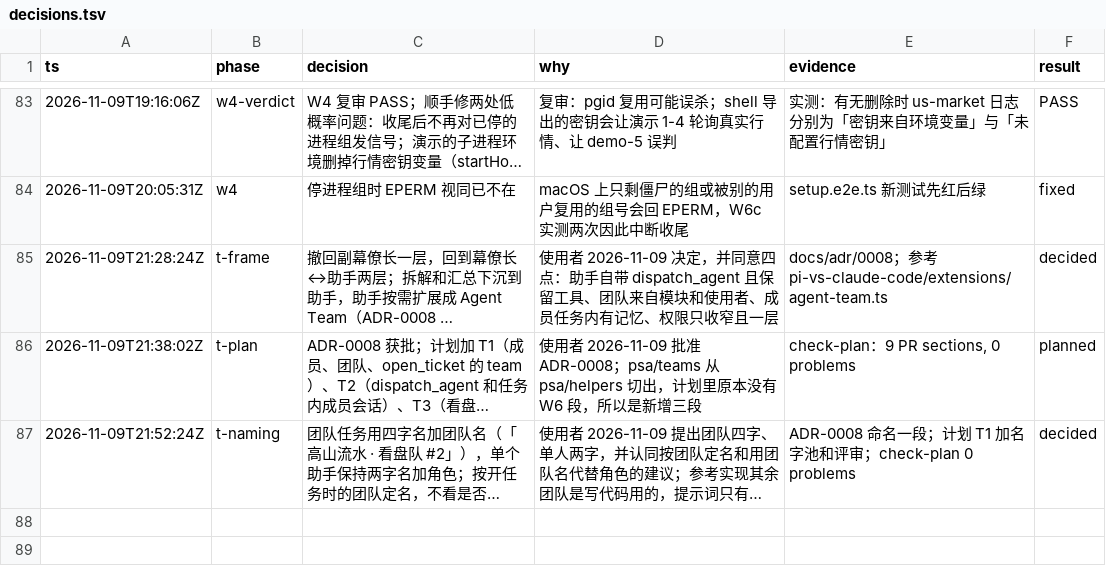
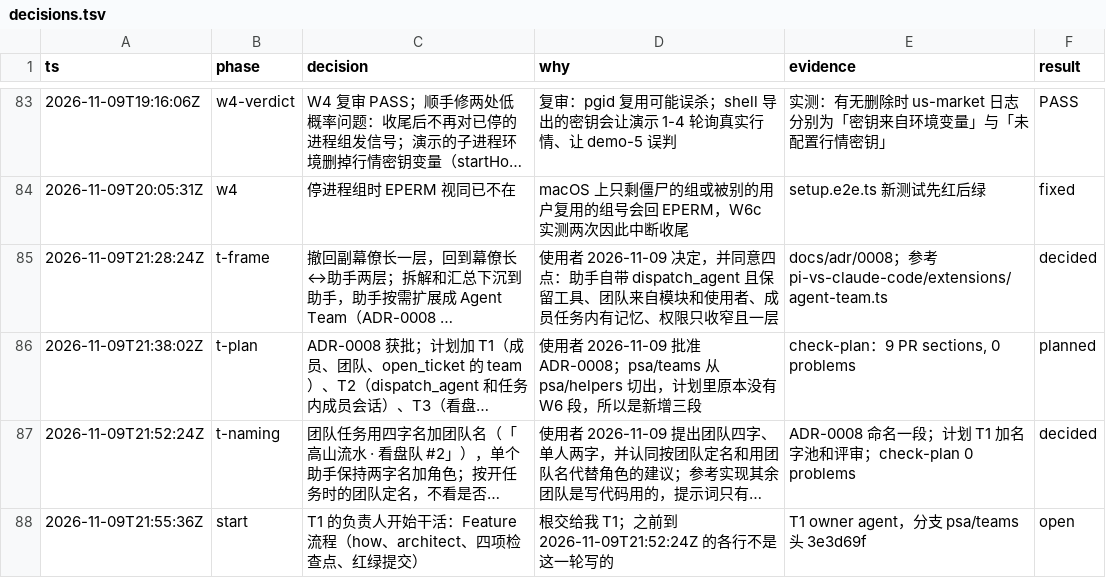
Before and after one commit to aicoder2048/pi-super-agent, a TSV file: docs/web-client/decisions.tsv, drawn as a sheet; only a part is shown, gaps mark what is left out; long unchanged cells end in …; the diff names each change by its address in the sheet, - before the commit and + after, or states it on an @@ line.

```diff
--- a/docs/web-client/decisions.tsv
+++ b/docs/web-client/decisions.tsv
+row 88: 2026-11-09T21:55:36Z | start | T1 的负责人开始干活：Feature 流程（how、architect、四项检查点、红绿提交） | 根交给我 T1；之前到 2026-11-09T21:52:24Z 的各行不是这一轮写的 | T1 owner agent，分支 psa/teams 头 3e3d69f | open
```
Also changed, not shown: 9 other files.
